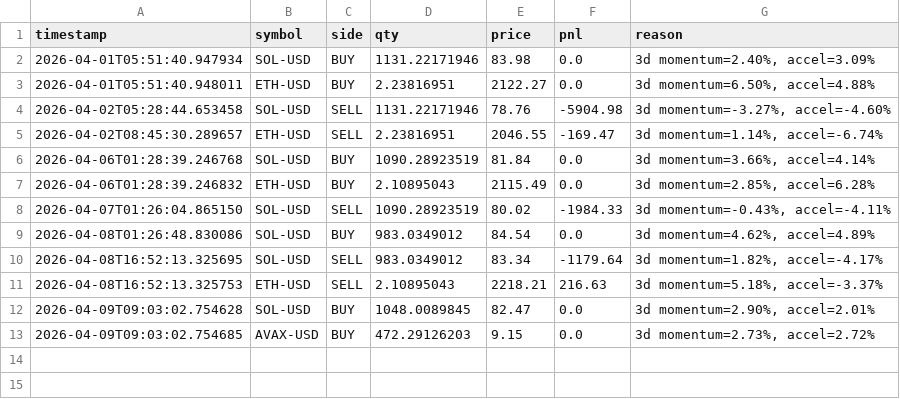
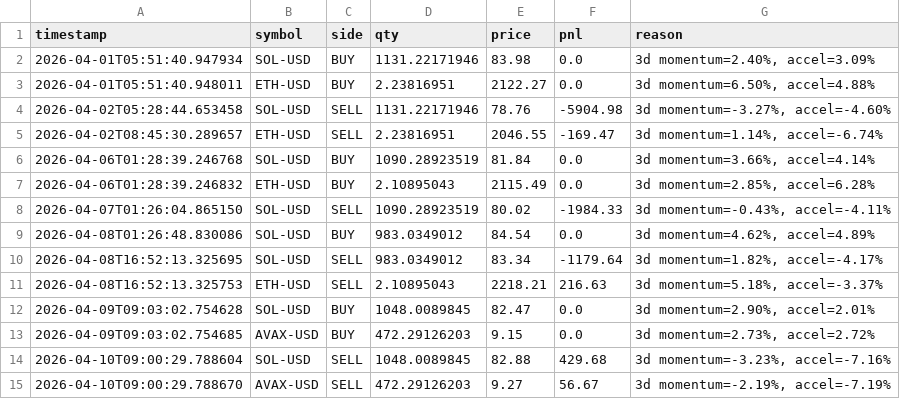
Before and after one commit to WilliamCastner/swingbot, a CSV file: logs/crypto_strategies/3-day_momentum/trades.csv, drawn as a sheet.

Commit message:
Crypto run 2026-04-10 09:00 UTC

```diff
--- a/logs/crypto_strategies/3-day_momentum/trades.csv
+++ b/logs/crypto_strategies/3-day_momentum/trades.csv
@@ -13 +13,3 @@ timestamp,symbol,side,qty,price,pnl,reason
 2026-04-09T09:03:02.754685,AVAX-USD,BUY,472.29126203,9.15,0.0,"3d momentum=2.73%, accel=2.72%"
+2026-04-10T09:00:29.788604,SOL-USD,SELL,1048.0089845,82.88,429.68,"3d momentum=-3.23%, accel=-7.16%"
+2026-04-10T09:00:29.788670,AVAX-USD,SELL,472.29126203,9.27,56.67,"3d momentum=-2.19%, accel=-7.19%"
```
Also changed, not shown: logs/crypto/pnl.csv, logs/crypto_strategies/3-day_momentum/pnl.csv, 11 other files.
